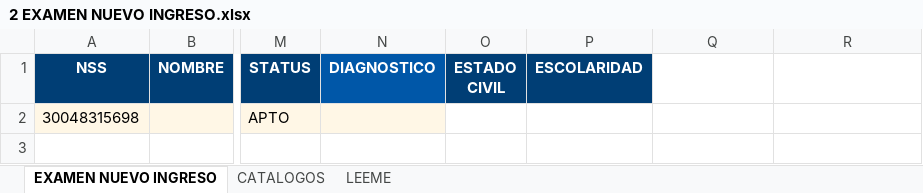
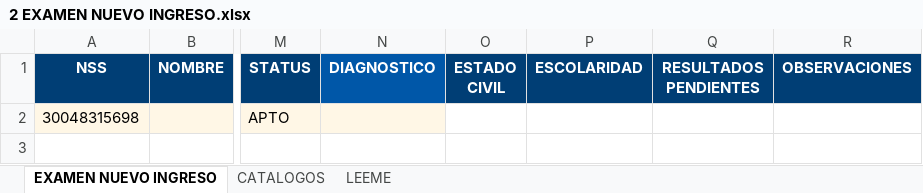
Before and after one commit to mmaldonadonest/portalsalud-personal, an Excel workbook: docs/09102026/2 EXAMEN NUEVO INGRESO.xlsx, sheet EXAMEN NUEVO INGRESO, drawn as a sheet; only a part is shown, gaps mark what is left out; values as stored, in another font and other column widths than the file's, no borders; the diff names each change by its address in the sheet, - before the commit and + after, or states it on an @@ line.

```diff
--- a/docs/09102026/2 EXAMEN NUEVO INGRESO.xlsx (sheet EXAMEN NUEVO INGRESO)
+++ b/docs/09102026/2 EXAMEN NUEVO INGRESO.xlsx (sheet EXAMEN NUEVO INGRESO)
-Q1: (empty)
+Q1: RESULTADOS PENDIENTES
-Q1:R1 fill: none
+Q1:R1 fill: #003E75
-R1: (empty)
+R1: OBSERVACIONES
```
Also changed, not shown: docs/09102026/7 ANTIDOPING.xlsx, docs/09102026/corregidos/7 ANTIDOPING.xlsx, 19 other files.
